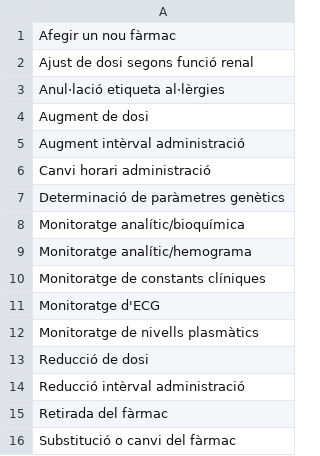
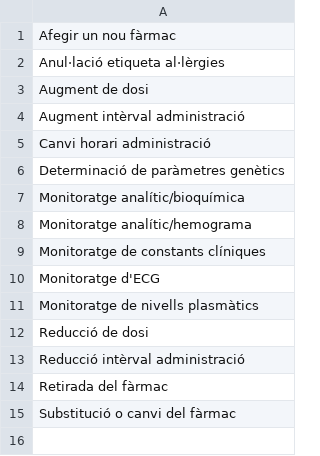
Before and after one commit to montaneva/FVcsv, a CSV file: mesures.csv, drawn as a sheet.

Commit message:
Update mesures.csv

```diff
--- a/mesures.csv
+++ b/mesures.csv
@@ -1,3 +1,2 @@
 Afegir un nou fàrmac,
-Ajust de dosi segons funció renal,
 Anul·lació etiqueta al·lèrgies,
```
